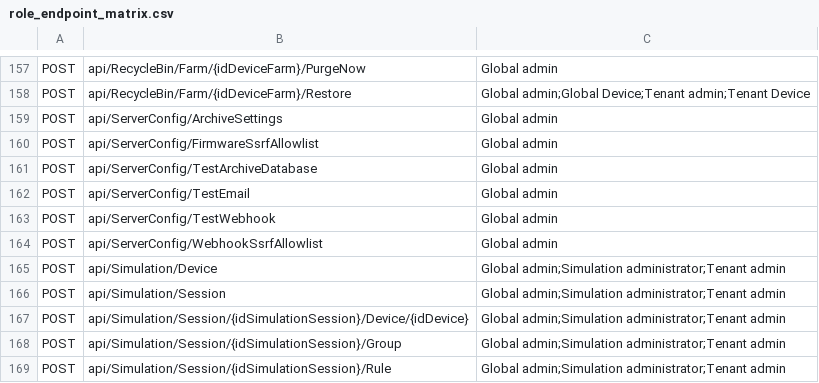
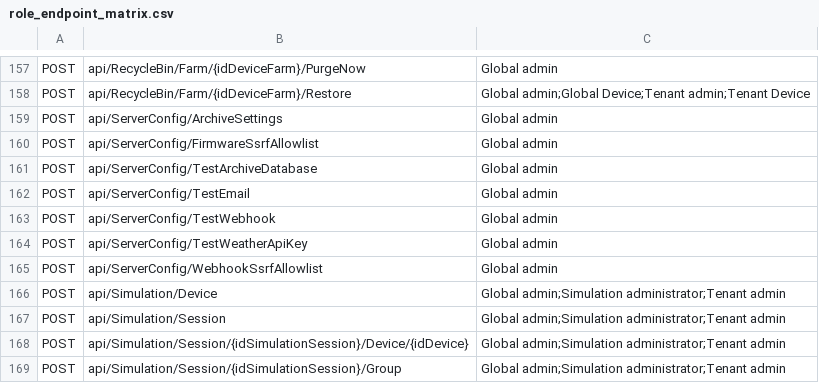
Before and after one commit to dopiskur/AgrumyService, a CSV file: Agrumy.Api.Tests/TestVectors/role_endpoint_matrix.csv, drawn as a sheet; only a part is shown, gaps mark what is left out; the shorter side is filled out with more unchanged rows.

```diff
--- a/Agrumy.Api.Tests/TestVectors/role_endpoint_matrix.csv
+++ b/Agrumy.Api.Tests/TestVectors/role_endpoint_matrix.csv
@@ -163,2 +163,3 @@ POST,api/ServerConfig/TestEmail,Global admin
 POST,api/ServerConfig/TestWebhook,Global admin
+POST,api/ServerConfig/TestWeatherApiKey,Global admin
 POST,api/ServerConfig/WebhookSsrfAllowlist,Global admin
```
Also changed, not shown: 21 other files.
